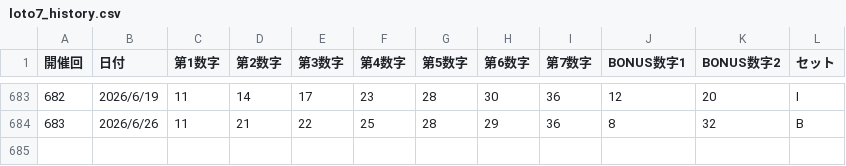
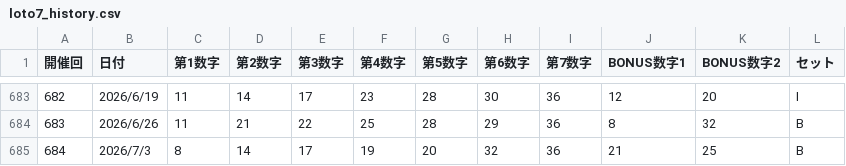
Before and after one commit to greengreen1124-svg/loto-predictor, a CSV file: loto7_history.csv, drawn as a sheet; only a part is shown, gaps mark what is left out; the diff names each change by its address in the sheet, - before the commit and + after, or states it on an @@ line.

Commit message:
Update loto7_history.csv

```diff
--- a/loto7_history.csv
+++ b/loto7_history.csv
+row 685: 684 | 2026/7/3 | 8 | 14 | 17 | 19 | 20 | 32 | 36 | 21 | 25 | B
```
